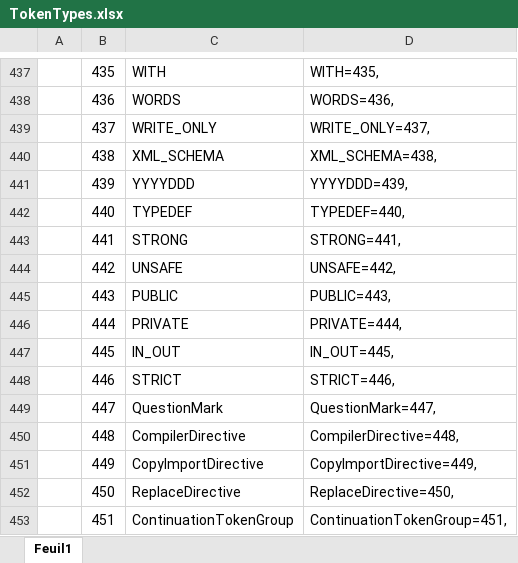
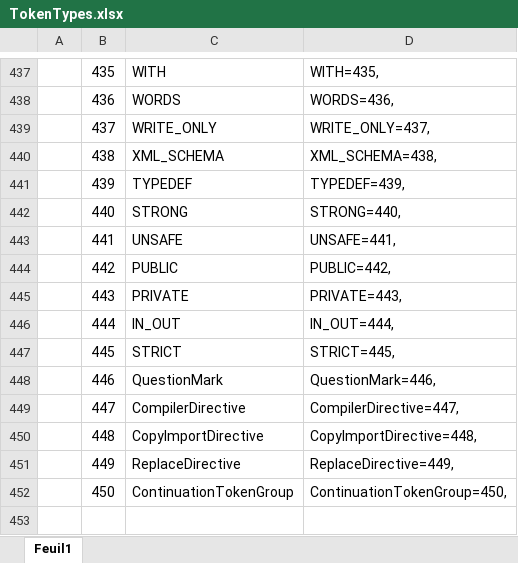
Before and after one commit to TypeCobolTeam/TypeCobol, an Excel workbook: TypeCobol.Grammar/Grammars/Cobol/TokenTypes.xlsx, sheet Feuil1, drawn as a sheet; only a part is shown, gaps mark what is left out; values as stored, in another font and other column widths than the file's, no borders; conditional formats not drawn; the diff names each change by its address in the sheet, - before the commit and + after, or states it on an @@ line.

Commit message:
#578, remove YYYYDDD Token, add predicate

```diff
--- a/TypeCobol.Grammar/Grammars/Cobol/TokenTypes.xlsx (sheet Feuil1)
+++ b/TypeCobol.Grammar/Grammars/Cobol/TokenTypes.xlsx (sheet Feuil1)
-C441: YYYYDDD
+C441: TYPEDEF
-D441: YYYYDDD=439,
+D441: TYPEDEF=439,
-C442: TYPEDEF
+C442: STRONG
-D442: TYPEDEF=440,
+D442: STRONG=440,
-C443: STRONG
+C443: UNSAFE
-D443: STRONG=441,
+D443: UNSAFE=441,
-C444: UNSAFE
+C444: PUBLIC
-D444: UNSAFE=442,
+D444: PUBLIC=442,
-C445: PUBLIC
+C445: PRIVATE
-D445: PUBLIC=443,
+D445: PRIVATE=443,
-C446: PRIVATE
+C446: IN_OUT
-D446: PRIVATE=444,
+D446: IN_OUT=444,
-C447: IN_OUT
+C447: STRICT
-D447: IN_OUT=445,
+D447: STRICT=445,
-C448: STRICT
+C448: QuestionMark
-D448: STRICT=446,
+D448: QuestionMark=446,
-C449: QuestionMark
+C449: CompilerDirective
-D449: QuestionMark=447,
+D449: CompilerDirective=447,
-C450: CompilerDirective
+C450: CopyImportDirective
-D450: CompilerDirective=448,
+D450: CopyImportDirective=448,
-C451: CopyImportDirective
+C451: ReplaceDirective
-D451: CopyImportDirective=449,
+D451: ReplaceDirective=449,
-C452: ReplaceDirective
+C452: ContinuationTokenGroup
-D452: ReplaceDirective=450,
+D452: ContinuationTokenGroup=450,
-row 453:  | 451 | ContinuationTokenGroup | ContinuationTokenGroup=451,
```
Also changed, not shown: 4 other files.
